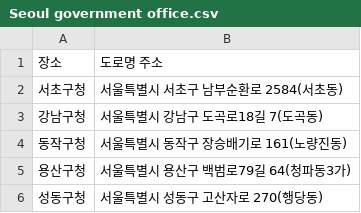
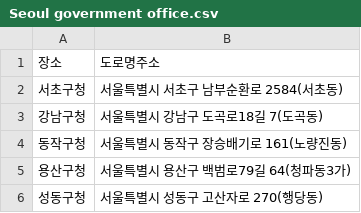
Before and after one commit to Lunawood/DataAnalysis-Lecture-2022.04, a CSV file: 04.지도시각화/Seoul government office.csv, drawn as a sheet.

Commit message:
22.04.13 DataAnalysis

```diff
--- a/04.지도시각화/Seoul government office.csv
+++ b/04.지도시각화/Seoul government office.csv
@@ -1,2 +1,2 @@
-장소,도로명 주소
+장소,도로명주소
 서초구청,서울특별시 서초구 남부순환로 2584(서초동)
```
Also changed, not shown: 7 other files.
